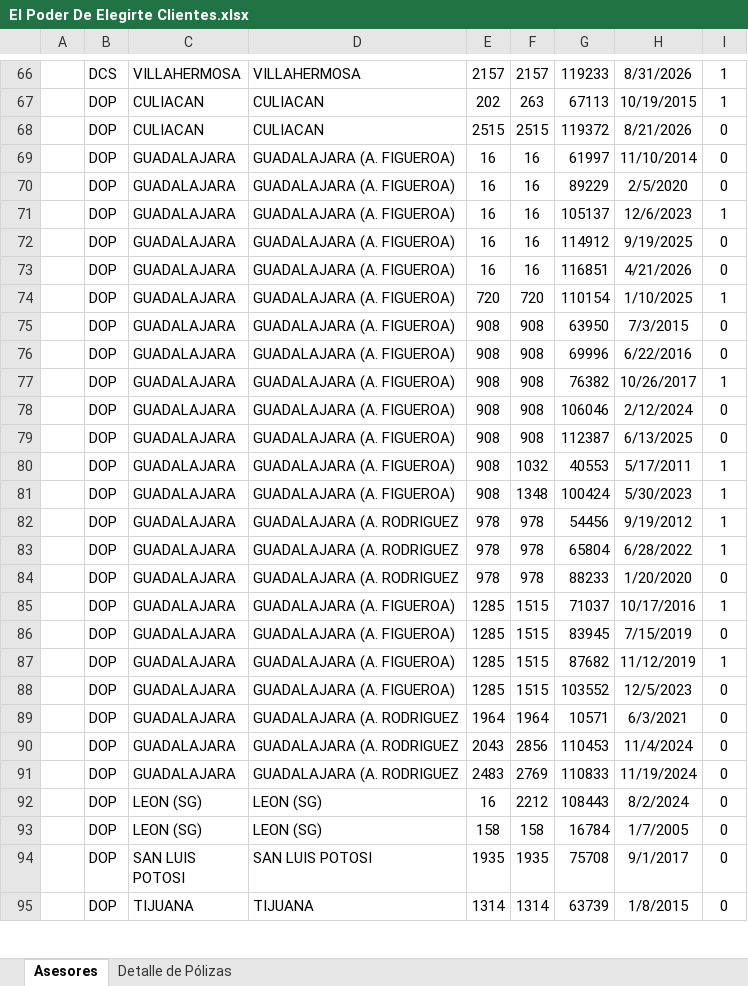
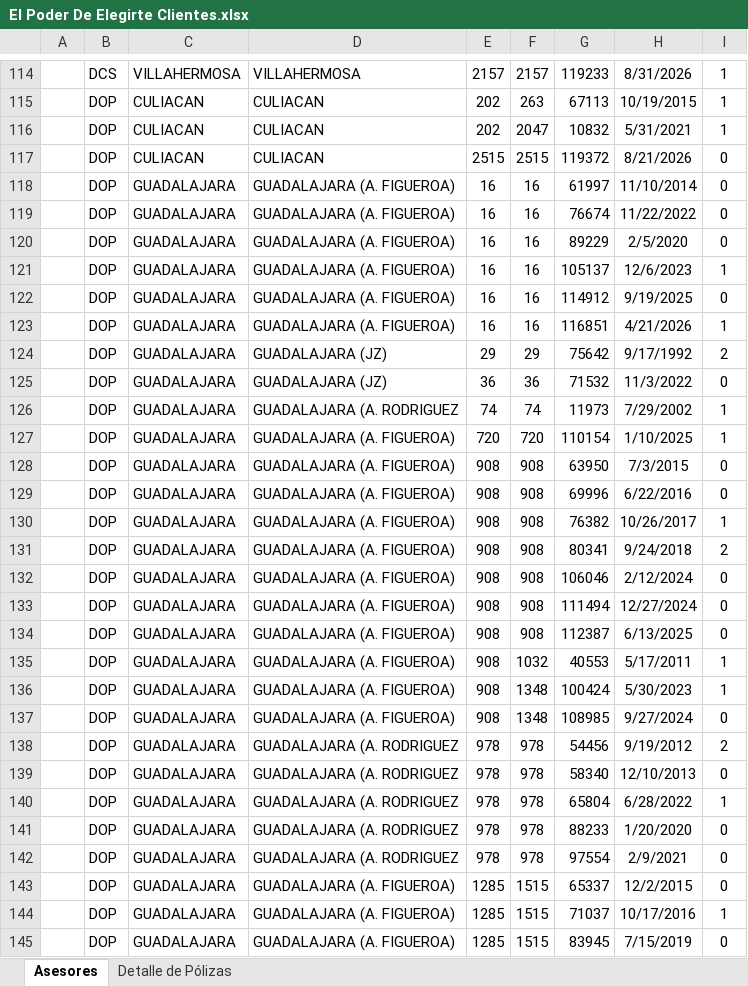
Before and after one commit to davalosdiego833/paneldecampanas, an Excel workbook: poder_elegirte/El Poder De Elegirte Clientes.xlsx, sheet Asesores, drawn as a sheet; only a part is shown, gaps mark what is left out; the shorter side is filled out with more unchanged rows; values as stored, in another font and other column widths than the file's, no borders; charts and pictures and conditional formats not drawn; addresses are those after the commit; the diff covers the shown part only; the diff names each change by its address in the sheet, - before the commit and + after, or states it on an @@ line.

Commit message:
data: Actualización automática de reportes (2026-09-23)
Incluye campañas (Camino a la Cumbre, MDRT, Graduación, Educar es Creer,
El Poder de Elegirte, Convención Asesores) y reportes admin (Proactivos,
Asesores sin Emisión, Comparativo Vida, Pagado/Pendiente) con snapshot
corregido y notificaciones ya enviadas para ambos grupos.

```diff
--- a/poder_elegirte/El Poder De Elegirte Clientes.xlsx (sheet Asesores)
+++ b/poder_elegirte/El Poder De Elegirte Clientes.xlsx (sheet Asesores)
+row 116:  | DOP | CULIACAN | CULIACAN | 202 | 2047 | 10832 | 5/31/2021 | 1
+row 119:  | DOP | GUADALAJARA | GUADALAJARA (A. FIGUEROA) | 16 | 16 | 76674 | 11/22/2022 | 0
-I123: 0
+I123: 1
+row 124:  | DOP | GUADALAJARA | GUADALAJARA (JZ) | 29 | 29 | 75642 | 9/17/1992 | 2
+row 125:  | DOP | GUADALAJARA | GUADALAJARA (JZ) | 36 | 36 | 71532 | 11/3/2022 | 0
+row 126:  | DOP | GUADALAJARA | GUADALAJARA (A. RODRIGUEZ | 74 | 74 | 11973 | 7/29/2002 | 1
+row 131:  | DOP | GUADALAJARA | GUADALAJARA (A. FIGUEROA) | 908 | 908 | 80341 | 9/24/2018 | 2
+row 133:  | DOP | GUADALAJARA | GUADALAJARA (A. FIGUEROA) | 908 | 908 | 111494 | 12/27/2024 | 0
+row 137:  | DOP | GUADALAJARA | GUADALAJARA (A. FIGUEROA) | 908 | 1348 | 108985 | 9/27/2024 | 0
-I138: 1
+I138: 2
+row 139:  | DOP | GUADALAJARA | GUADALAJARA (A. RODRIGUEZ | 978 | 978 | 58340 | 12/10/2013 | 0
+row 142:  | DOP | GUADALAJARA | GUADALAJARA (A. RODRIGUEZ | 978 | 978 | 97554 | 2/9/2021 | 0
+row 143:  | DOP | GUADALAJARA | GUADALAJARA (A. FIGUEROA) | 1285 | 1515 | 65337 | 12/2/2015 | 0
```
Also changed, not shown: 85 added rows and 4 edited cells elsewhere in this sheet, sheet Detalle de Pólizas, charts or pictures, administrador/pagado_emitidido/pagado_emitido.xlsx, administrador/pagado_emitidido/pagado_emitido_reclutas.xlsx, 17 other files.
